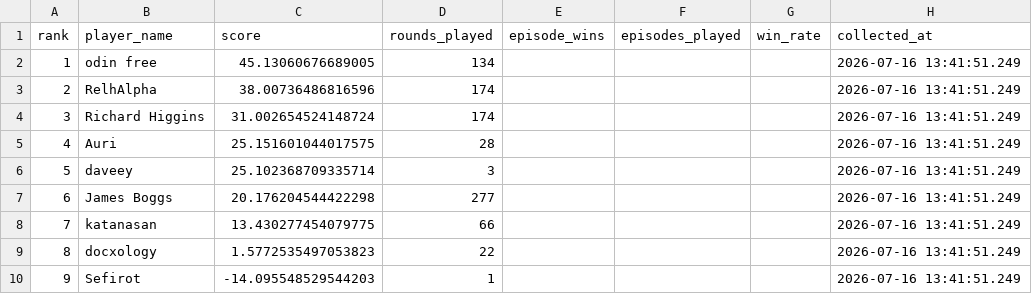
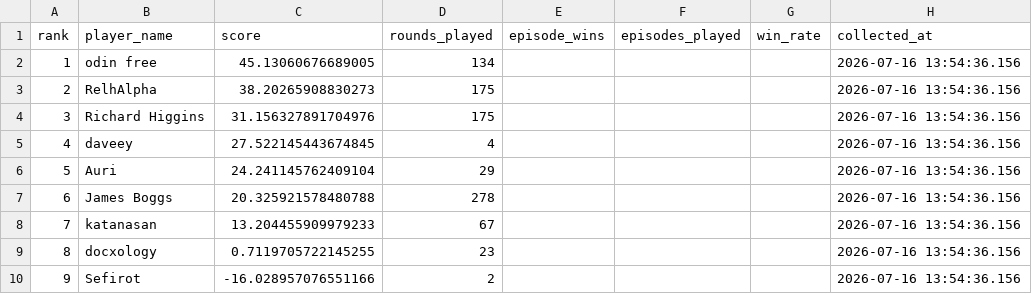
Before and after one commit to welttowelt/proxywar-coworld-starter, a CSV file: data/analysis/leaderboard_snapshot.csv, drawn as a sheet.

Commit message:
Refresh Proxy War dashboard data

```diff
--- a/data/analysis/leaderboard_snapshot.csv
+++ b/data/analysis/leaderboard_snapshot.csv
@@ -1,10 +1,10 @@
 rank,player_name,score,rounds_played,episode_wins,episodes_played,win_rate,collected_at
-1,odin free,45.13060676689005,134,,,,2026-07-16 13:41:51.249
-2,RelhAlpha,38.00736486816596,174,,,,2026-07-16 13:41:51.249
-3,Richard Higgins,31.002654524148724,174,,,,2026-07-16 13:41:51.249
-4,Auri,25.151601044017575,28,,,,2026-07-16 13:41:51.249
-5,daveey,25.102368709335714,3,,,,2026-07-16 13:41:51.249
-6,James Boggs,20.176204544422298,277,,,,2026-07-16 13:41:51.249
-7,katanasan,13.430277454079775,66,,,,2026-07-16 13:41:51.249
-8,docxology,1.5772535497053823,22,,,,2026-07-16 13:41:51.249
-9,Sefirot,-14.095548529544203,1,,,,2026-07-16 13:41:51.249
+1,odin free,45.13060676689005,134,,,,2026-07-16 13:54:36.156
+2,RelhAlpha,38.20265908830273,175,,,,2026-07-16 13:54:36.156
+3,Richard Higgins,31.156327891704976,175,,,,2026-07-16 13:54:36.156
+4,daveey,27.522145443674845,4,,,,2026-07-16 13:54:36.156
+5,Auri,24.241145762409104,29,,,,2026-07-16 13:54:36.156
+6,James Boggs,20.325921578480788,278,,,,2026-07-16 13:54:36.156
+7,katanasan,13.204455909979233,67,,,,2026-07-16 13:54:36.156
+8,docxology,0.7119705722145255,23,,,,2026-07-16 13:54:36.156
+9,Sefirot,-16.028957076551166,2,,,,2026-07-16 13:54:36.156
```
Also changed, not shown: 14 other files.
